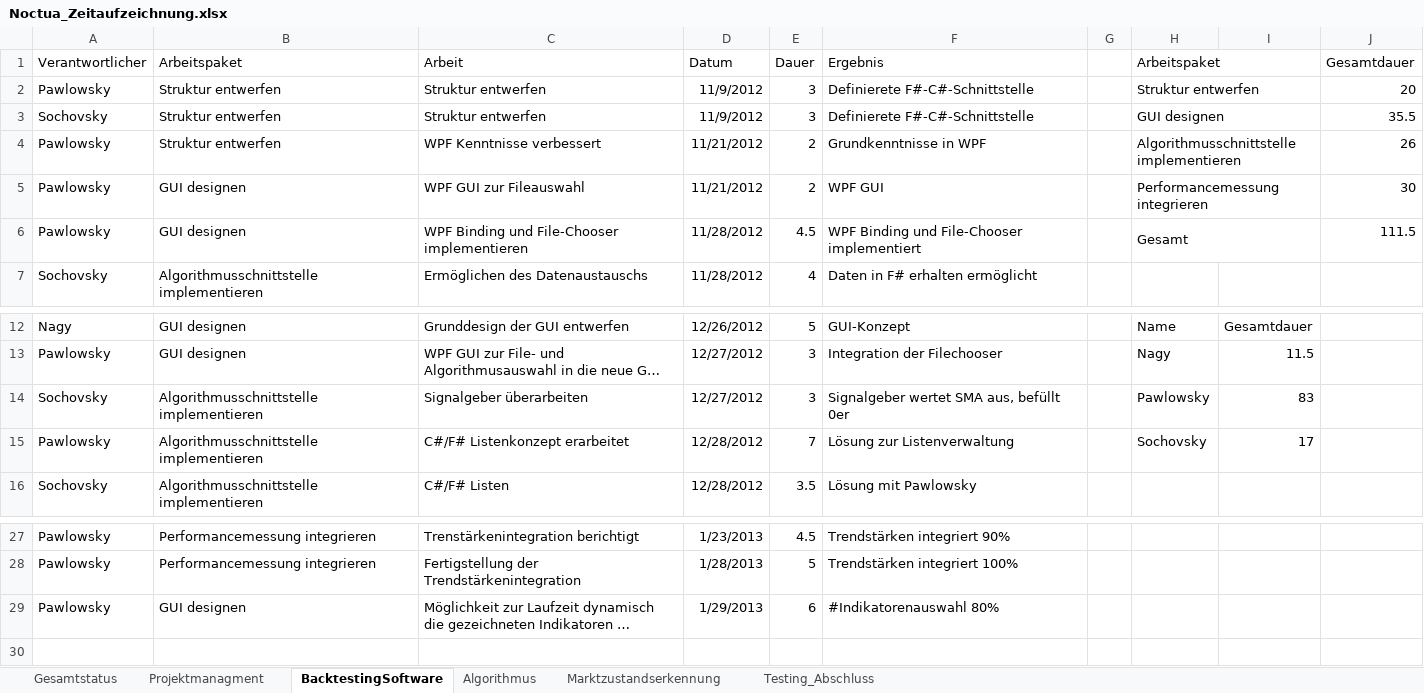
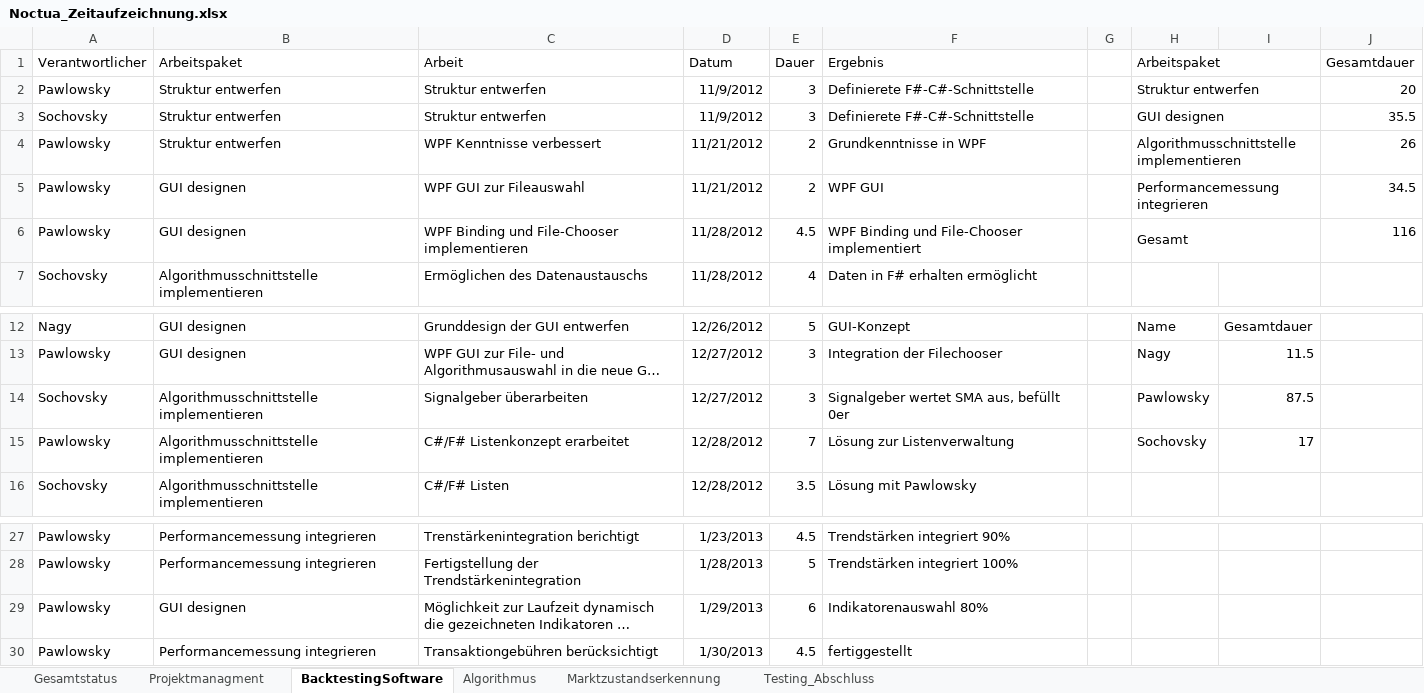
Before and after one commit to gabpaw987/Noctua, an Excel workbook: Dokumentation/Noctua_Zeitaufzeichnung.xlsx, sheet BacktestingSoftware, drawn as a sheet; only a part is shown, gaps mark what is left out; long unchanged cells end in …; values as stored, in another font and other column widths than the file's, no borders; the diff names each change by its address in the sheet, - before the commit and + after, or states it on an @@ line.

```diff
--- a/Dokumentation/Noctua_Zeitaufzeichnung.xlsx (sheet BacktestingSoftware)
+++ b/Dokumentation/Noctua_Zeitaufzeichnung.xlsx (sheet BacktestingSoftware)
-J5 (Gesamtdauer): 30
+J5 (Gesamtdauer): 34.5
-J6 (Gesamtdauer): 111.5
+J6 (Gesamtdauer): 116
-I14: 83
+I14: 87.5
-F29 (Ergebnis): #Indikatorenauswahl 80%
+F29 (Ergebnis): Indikatorenauswahl 80%
+row 30: Pawlowsky | Performancemessung integrieren | Transaktiongebühren berücksichtigt | 1/30/2013 | 4.5 | fertiggestellt
```
Also changed, not shown: sheet Algorithmus, sheet Gesamtstatus, charts or pictures, 1 other file.
